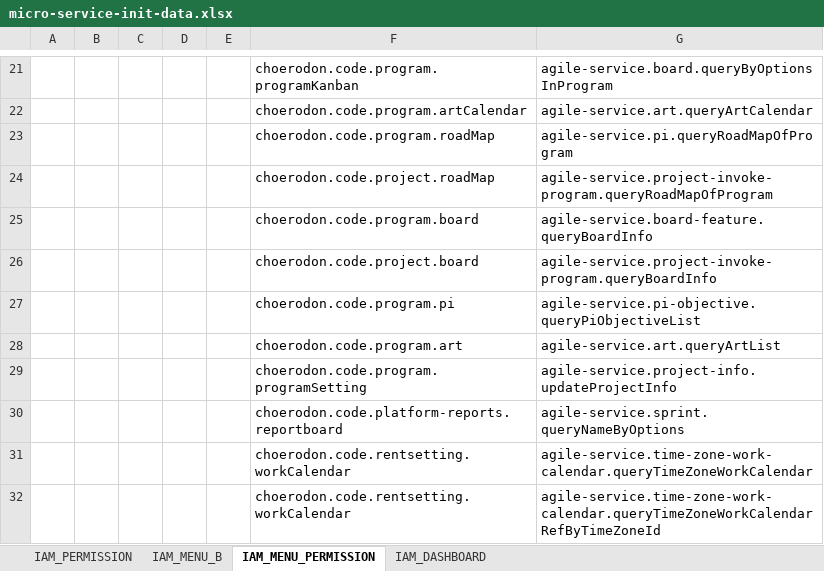
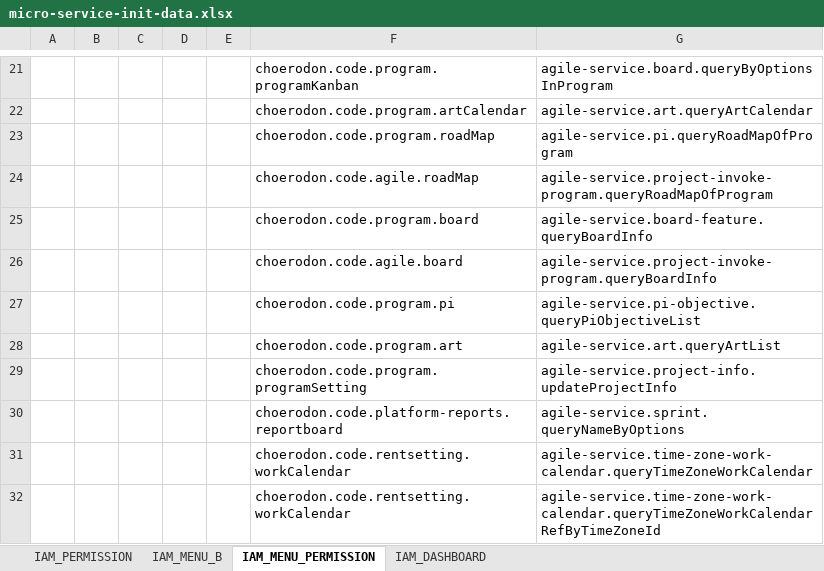
Before and after one commit to choerodon/agile-service-old, an Excel workbook: src/main/resources/script/front/micro-service-init-data.xlsx, sheet IAM_MENU_PERMISSION, drawn as a sheet; only a part is shown, gaps mark what is left out; values as stored, in another font and other column widths than the file's, no borders; the diff names each change by its address in the sheet, - before the commit and + after, or states it on an @@ line.

```diff
--- a/src/main/resources/script/front/micro-service-init-data.xlsx (sheet IAM_MENU_PERMISSION)
+++ b/src/main/resources/script/front/micro-service-init-data.xlsx (sheet IAM_MENU_PERMISSION)
-F24: choerodon.code.project.roadMap
+F24: choerodon.code.agile.roadMap
-F26: choerodon.code.project.board
+F26: choerodon.code.agile.board
```
Also changed, not shown: sheet IAM_PERMISSION, sheet IAM_MENU_B, 1 other file.
